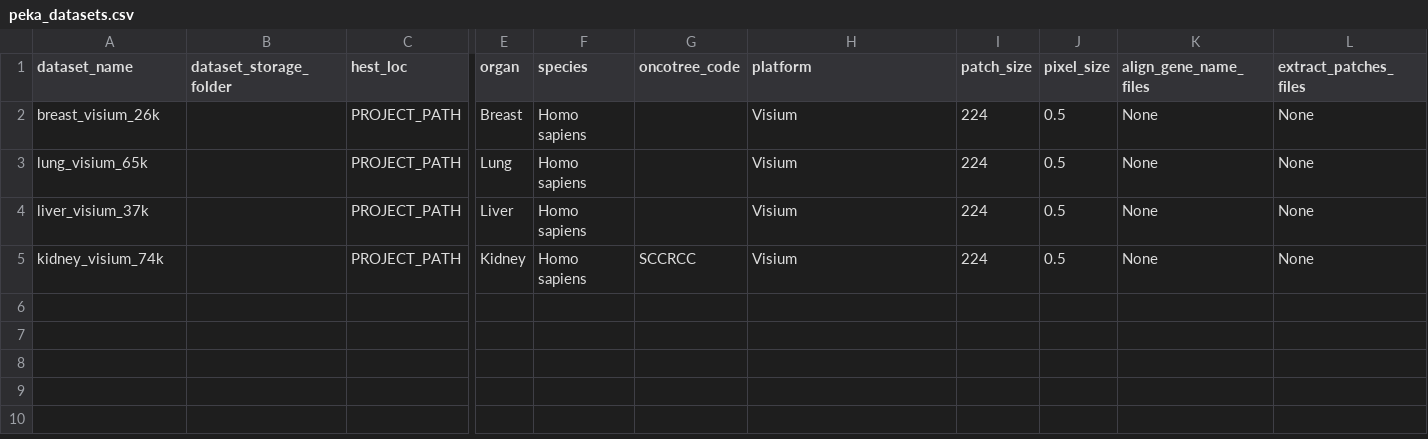
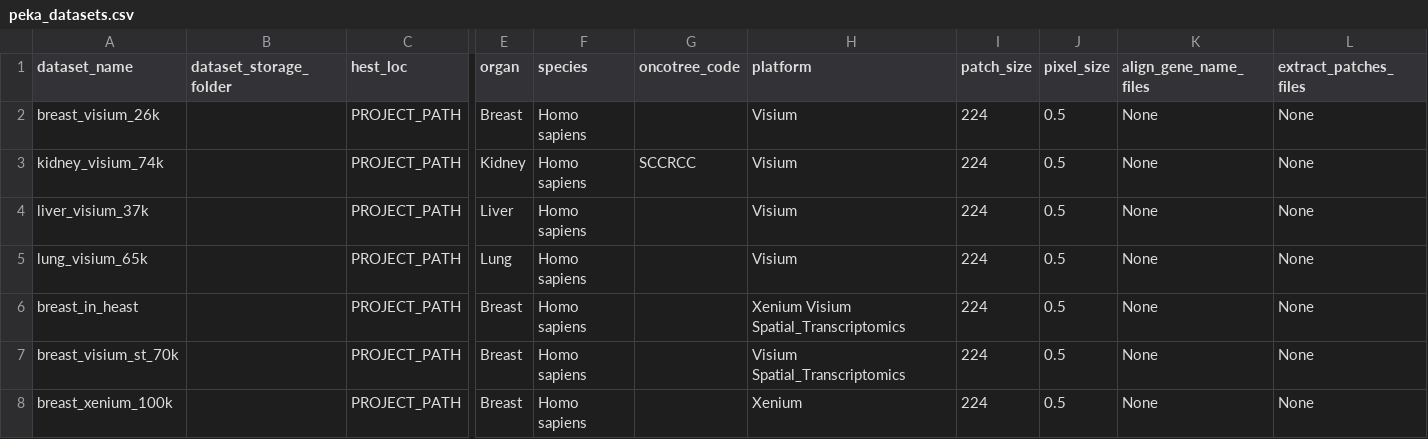
Before and after one commit to vinhpad/PEKA-retroduce, a CSV file: hydra_zen/Configs/Datasets/peka_datasets.csv, drawn as a sheet; only a part is shown, gaps mark what is left out; addresses are those after the commit; rows hold the shown columns only; the diff names each change by its address in the sheet, - before the commit and + after, or states it on an @@ line.

```diff
--- a/hydra_zen/Configs/Datasets/peka_datasets.csv
+++ b/hydra_zen/Configs/Datasets/peka_datasets.csv
+row 3: kidney_visium_74k |  | PROJECT_PATH | Kidney | Homo sapiens | SCCRCC | Visium | 224 | 0.5 | None | None
+row 4: liver_visium_37k |  | PROJECT_PATH | Liver | Homo sapiens |  | Visium | 224 | 0.5 | None | None
+row 6: breast_in_heast |  | PROJECT_PATH | Breast | Homo sapiens |  | Xenium Visium Spatial_Transcriptomics | 224 | 0.5 | None | None
-A7 (dataset_name): liver_visium_37k
+A7 (dataset_name): breast_visium_st_70k
-E7 (organ): Liver
+E7 (organ): Breast
-H7 (platform): Visium
+H7 (platform): Visium Spatial_Transcriptomics
-A8 (dataset_name): kidney_visium_74k
+A8 (dataset_name): breast_xenium_100k
-E8 (organ): Kidney
+E8 (organ): Breast
-G8 (oncotree_code): SCCRCC
+G8 (oncotree_code): (empty)
-H8 (platform): Visium
+H8 (platform): Xenium
```
Also changed, not shown: 13 other files.
